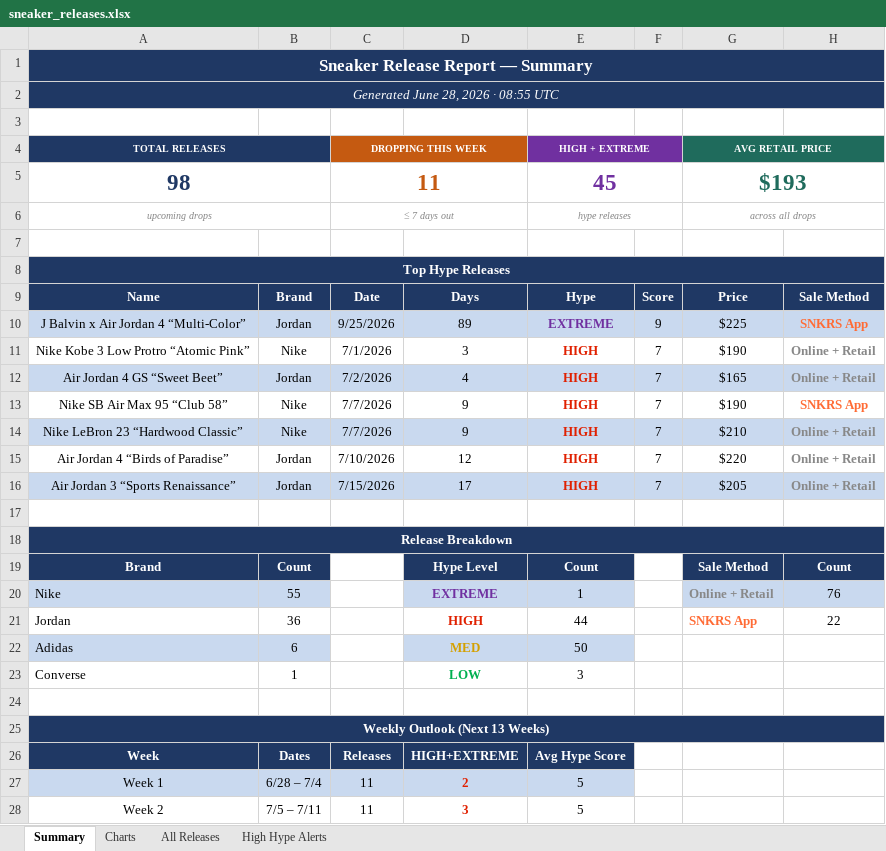
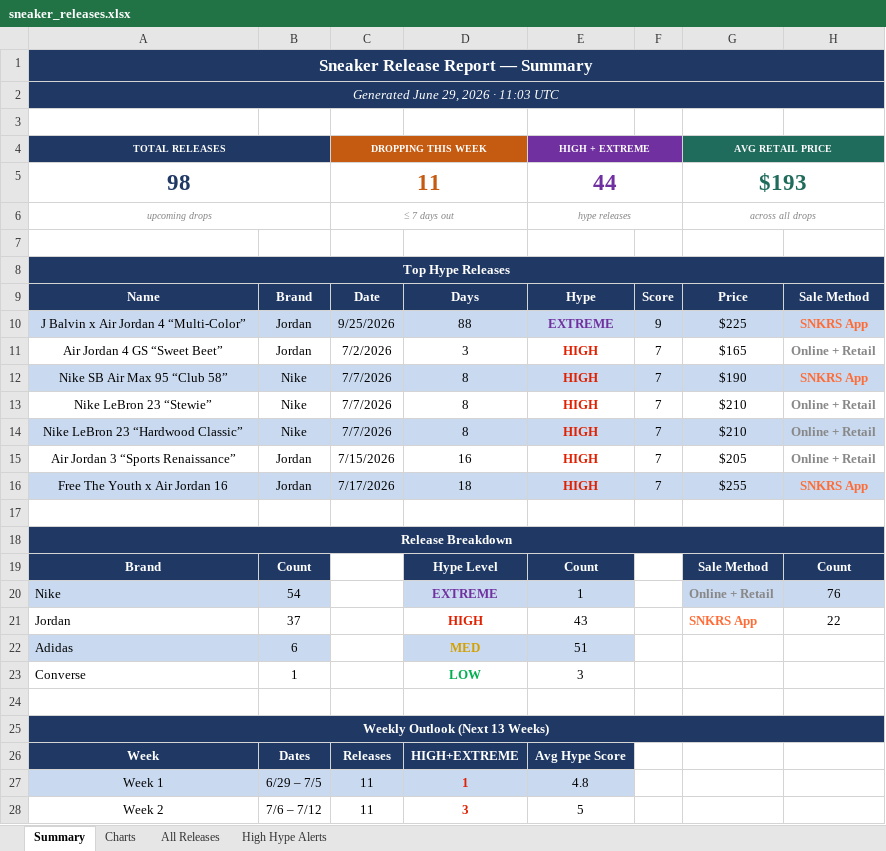
Before and after one commit to lordnader2002-sudo/Shoe-Tracker-v2, an Excel workbook: docs/data/sneaker_releases.xlsx, sheet Summary, drawn as a sheet; only a part is shown; values as stored, in another font and other column widths than the file's, no borders; removed rows and columns are numbered as before the commit, all else as after; the diff covers the shown part only; the diff names each change by its address in the sheet, - before the commit and + after, or states it on an @@ line.

```diff
--- a/docs/data/sneaker_releases.xlsx (sheet Summary)
+++ b/docs/data/sneaker_releases.xlsx (sheet Summary)
-A2 (TOTAL RELEASES): Generated June 28, 2026 · 08:55 UTC
+A2 (TOTAL RELEASES): Generated June 29, 2026 · 11:03 UTC
-E5 (HIGH + EXTREME): 45
+E5 (HIGH + EXTREME): 44
-D10: 89
+D10: 88
-row 11: Nike Kobe 3 Low Protro “Atomic Pink” | Nike | 7/1/2026 | 3 | HIGH | 7 | $190 | Online + Retail
-A11:H11 fill: #C9D9EF
+A11:H11 fill: none
-D11: 4
+D11: 3
-A12:H12 fill: none
+A12:H12 fill: #C9D9EF
-D12: 9
+D12: 8
+row 13: Nike LeBron 23 “Stewie” | Nike | 7/7/2026 | 8 | HIGH | 7 | $210 | Online + Retail
-D14: 9
+D14: 8
-row 15: Air Jordan 4 “Birds of Paradise” | Jordan | 7/10/2026 | 12 | HIGH | 7 | $220 | Online + Retail
-A15:H15 fill: #C9D9EF
+A15:H15 fill: none
-D15: 17
+D15: 16
+row 16: Free The Youth x Air Jordan 16 | Jordan | 7/17/2026 | 18 | HIGH | 7 | $255 | SNKRS App
-B20: 55
+B20: 54
-B21: 36
+B21: 37
-E21 (HIGH + EXTREME): 44
+E21 (HIGH + EXTREME): 43
-E22 (HIGH + EXTREME): 50
+E22 (HIGH + EXTREME): 51
-B27: 6/28 – 7/4
+B27: 6/29 – 7/5
-D27: 2
+D27: 1
-E27 (HIGH + EXTREME): 5
+E27 (HIGH + EXTREME): 4.8
-B28: 7/5 – 7/11
+B28: 7/6 – 7/12
```
Also changed, not shown: 23 edited cells elsewhere in this sheet, sheet All Releases, sheet High Hype Alerts, sheet Charts, reports/sneaker_releases.xlsx, 1 other file.
